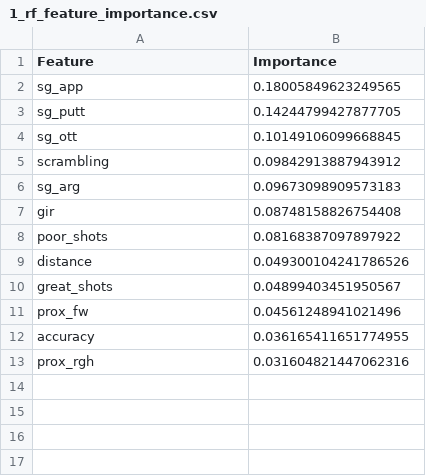
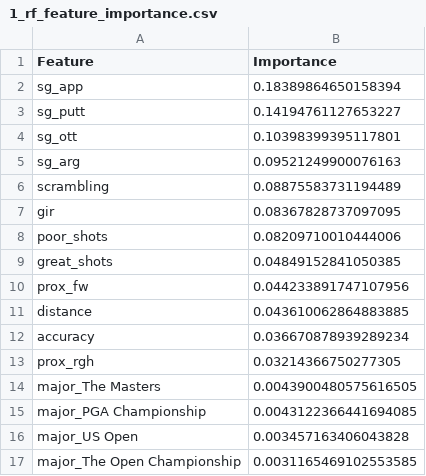
Before and after one commit to pinaluciana/Golf_project, a CSV file: results/3_ML_models/1_rf_feature_importance.csv, drawn as a sheet.

Commit message:
Added SHAP values per major to ML code and evaluation, changed from showing only top 10 to all features in results/3_ML_models/combined_feature_importance.csv and added dummy variables (each Major) to ML models code.

```diff
--- a/results/3_ML_models/1_rf_feature_importance.csv
+++ b/results/3_ML_models/1_rf_feature_importance.csv
@@ -1,13 +1,17 @@
 Feature,Importance
-sg_app,0.18005849623249565
-sg_putt,0.14244799427877705
-sg_ott,0.10149106099668845
-scrambling,0.09842913887943912
-sg_arg,0.09673098909573183
-gir,0.08748158826754408
-poor_shots,0.08168387097897922
-distance,0.049300104241786526
-great_shots,0.04899403451950567
-prox_fw,0.04561248941021496
-accuracy,0.036165411651774955
-prox_rgh,0.031604821447062316
+sg_app,0.18389864650158394
+sg_putt,0.14194761127653227
+sg_ott,0.10398399395117801
+sg_arg,0.09521249900076163
+scrambling,0.08875583731194489
+gir,0.08367828737097095
+poor_shots,0.08209710010444006
+great_shots,0.04849152841050385
+prox_fw,0.044233891747107956
+distance,0.043610062864883885
+accuracy,0.036670878939289234
+prox_rgh,0.03214366750277305
+major_The Masters,0.0043900480575616505
+major_PGA Championship,0.0043122366441694085
+major_US Open,0.003457163406043828
+major_The Open Championship,0.0031165469102553585
```
Also changed, not shown: results/3_ML_models/2_xgb_feature_importance.csv, results/3_ML_models/3_shap_importance.csv, 5 other files.
